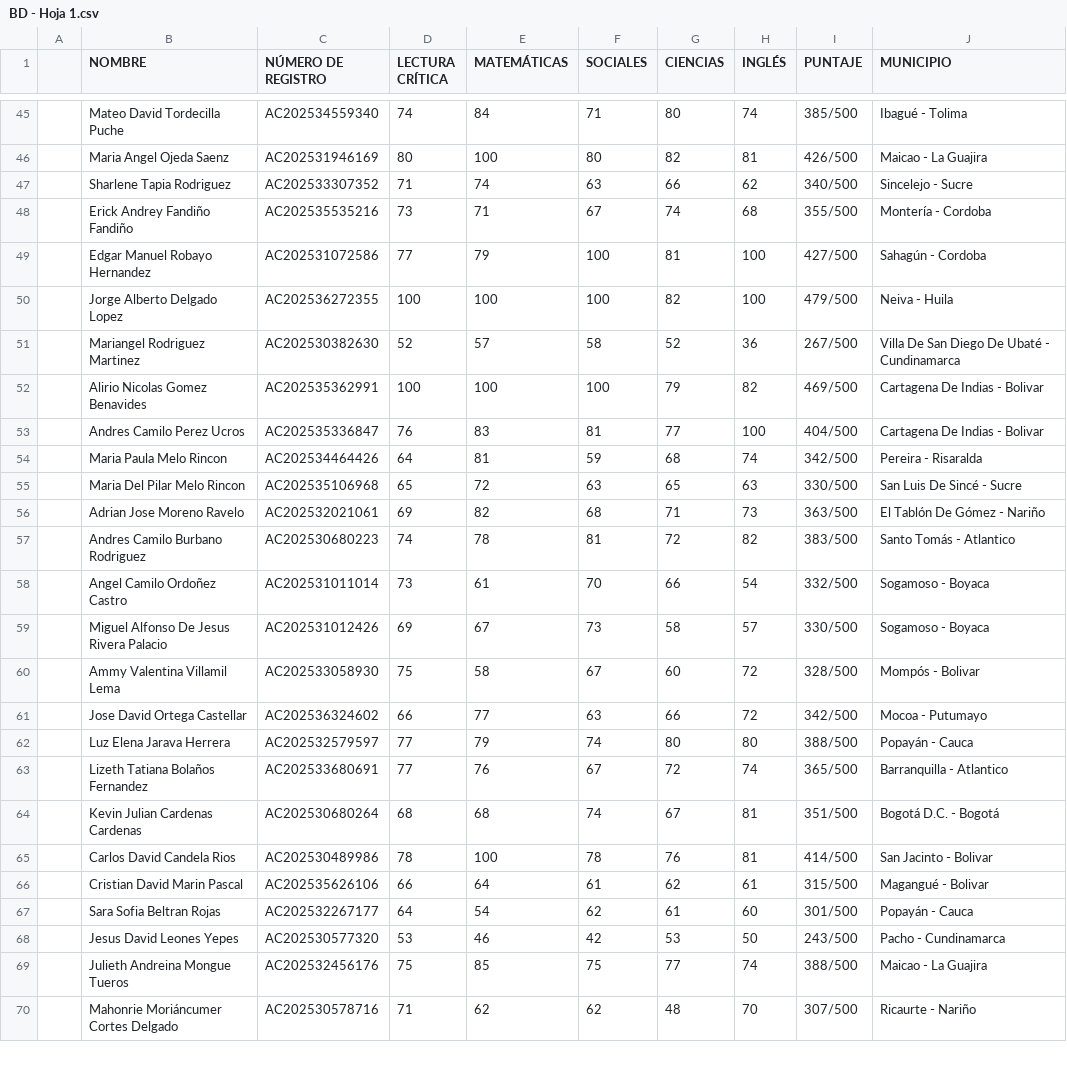
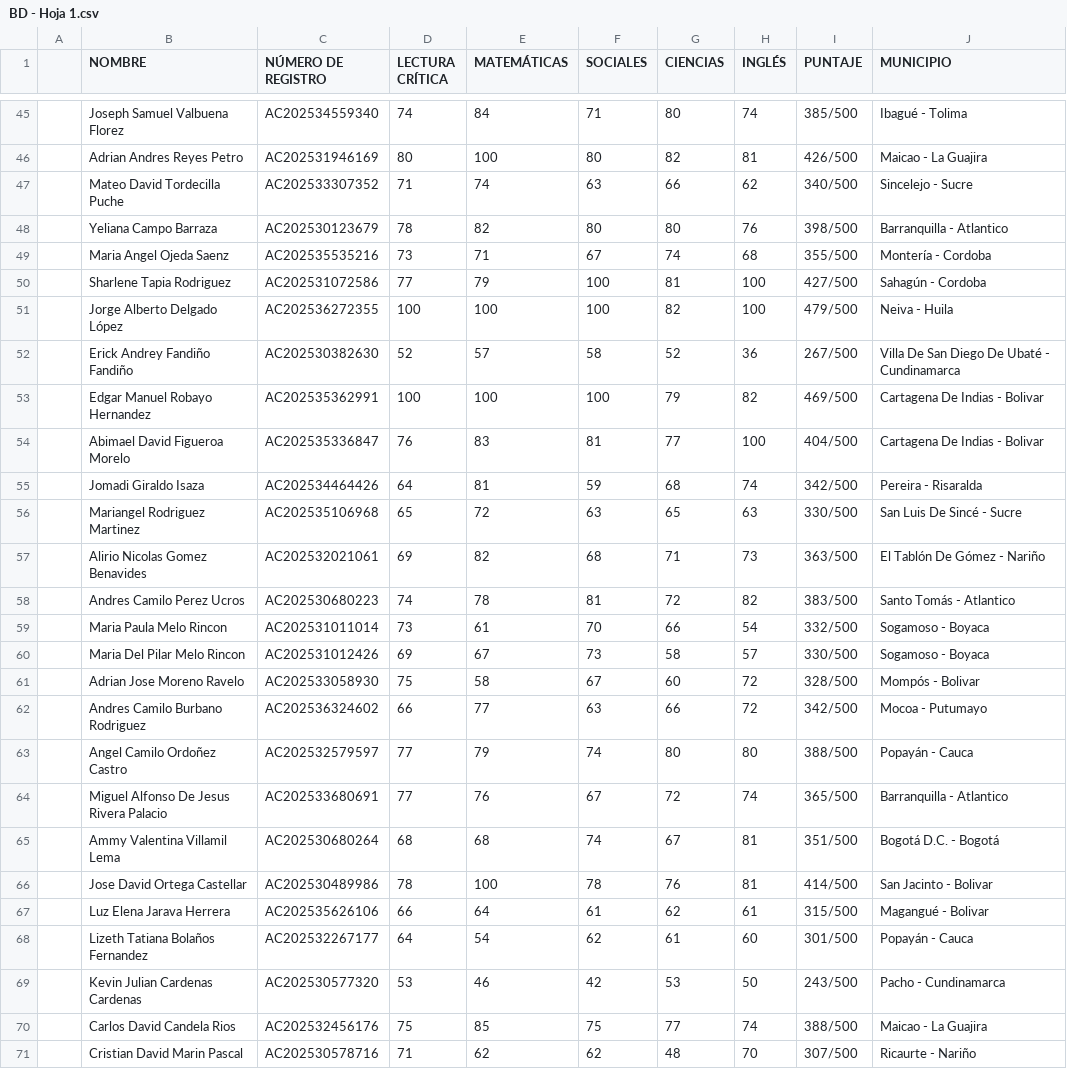
Before and after one commit to daniel-alt-pages/ranking-de-genios, a CSV file: BD - Hoja 1.csv, drawn as a sheet; only a part is shown, gaps mark what is left out; the diff covers the shown part only.

Commit message:
Update BD - Hoja 1.csv

```diff
--- a/BD - Hoja 1.csv
+++ b/BD - Hoja 1.csv
@@ -45,26 +45,27 @@
-,Mateo David Tordecilla Puche,AC202534559340,74,84,71,80,74,385/500,Ibagué - Tolima
-,Maria Angel Ojeda Saenz,AC202531946169,80,100,80,82,81,426/500,Maicao - La Guajira
-,Sharlene Tapia Rodriguez,AC202533307352,71,74,63,66,62,340/500,Sincelejo - Sucre
-,Erick Andrey Fandiño Fandiño,AC202535535216,73,71,67,74,68,355/500,Montería - Cordoba
-,Edgar Manuel Robayo Hernandez,AC202531072586,77,79,100,81,100,427/500,Sahagún - Cordoba
-,Jorge Alberto Delgado Lopez,AC202536272355,100,100,100,82,100,479/500,Neiva - Huila
-,Mariangel Rodriguez Martinez,AC202530382630,52,57,58,52,36,267/500,Villa De San Diego De Ubaté - Cundinamarca
-,Alirio Nicolas Gomez Benavides,AC202535362991,100,100,100,79,82,469/500,Cartagena De Indias - Bolivar
-,Andres Camilo Perez Ucros,AC202535336847,76,83,81,77,100,404/500,Cartagena De Indias - Bolivar
-,Maria Paula Melo Rincon,AC202534464426,64,81,59,68,74,342/500,Pereira - Risaralda
-,Maria Del Pilar Melo Rincon,AC202535106968,65,72,63,65,63,330/500,San Luis De Sincé - Sucre
-,Adrian Jose Moreno Ravelo,AC202532021061,69,82,68,71,73,363/500,El Tablón De Gómez - Nariño
-,Andres Camilo Burbano Rodriguez,AC202530680223,74,78,81,72,82,383/500,Santo Tomás - Atlantico
-,Angel Camilo Ordoñez Castro,AC202531011014,73,61,70,66,54,332/500,Sogamoso - Boyaca
-,Miguel Alfonso De Jesus Rivera Palacio,AC202531012426,69,67,73,58,57,330/500,Sogamoso - Boyaca
-,Ammy Valentina Villamil Lema,AC202533058930,75,58,67,60,72,328/500,Mompós - Bolivar
-,Jose David Ortega Castellar,AC202536324602,66,77,63,66,72,342/500,Mocoa - Putumayo
-,Luz Elena Jarava Herrera,AC202532579597,77,79,74,80,80,388/500,Popayán - Cauca
-,Lizeth Tatiana Bolaños Fernandez,AC202533680691,77,76,67,72,74,365/500,Barranquilla - Atlantico
-,Kevin Julian Cardenas Cardenas,AC202530680264,68,68,74,67,81,351/500,Bogotá D.C. - Bogotá
-,Carlos David Candela Rios,AC202530489986,78,100,78,76,81,414/500,San Jacinto - Bolivar
-,Cristian David Marin Pascal,AC202535626106,66,64,61,62,61,315/500,Magangué - Bolivar
-,Sara Sofia Beltran Rojas,AC202532267177,64,54,62,61,60,301/500,Popayán - Cauca
-,Jesus David Leones Yepes,AC202530577320,53,46,42,53,50,243/500,Pacho - Cundinamarca
-,Julieth Andreina Mongue Tueros,AC202532456176,75,85,75,77,74,388/500,Maicao - La Guajira
-,"Mahonrie Moriáncumer Cortes Delgado",AC202530578716,71,62,62,48,70,307/500,Ricaurte - Nariño
+,Joseph Samuel Valbuena Florez,AC202534559340,74,84,71,80,74,385/500,Ibagué - Tolima
+,Adrian Andres Reyes Petro,AC202531946169,80,100,80,82,81,426/500,Maicao - La Guajira
+,Mateo David Tordecilla Puche,AC202533307352,71,74,63,66,62,340/500,Sincelejo - Sucre
+,Yeliana Campo Barraza,AC202530123679,78,82,80,80,76,398/500,Barranquilla - Atlantico
+,Maria Angel Ojeda Saenz,AC202535535216,73,71,67,74,68,355/500,Montería - Cordoba
+,Sharlene Tapia Rodriguez,AC202531072586,77,79,100,81,100,427/500,Sahagún - Cordoba
+,Jorge Alberto Delgado López,AC202536272355,100,100,100,82,100,479/500,Neiva - Huila
+,Erick Andrey Fandiño Fandiño,AC202530382630,52,57,58,52,36,267/500,Villa De San Diego De Ubaté - Cundinamarca
+,Edgar Manuel Robayo Hernandez,AC202535362991,100,100,100,79,82,469/500,Cartagena De Indias - Bolivar
+,Abimael David Figueroa Morelo,AC202535336847,76,83,81,77,100,404/500,Cartagena De Indias - Bolivar
+,Jomadi Giraldo Isaza,AC202534464426,64,81,59,68,74,342/500,Pereira - Risaralda
+,Mariangel Rodriguez Martinez,AC202535106968,65,72,63,65,63,330/500,San Luis De Sincé - Sucre
+,Alirio Nicolas Gomez Benavides,AC202532021061,69,82,68,71,73,363/500,El Tablón De Gómez - Nariño
+,Andres Camilo Perez Ucros,AC202530680223,74,78,81,72,82,383/500,Santo Tomás - Atlantico
+,Maria Paula Melo Rincon,AC202531011014,73,61,70,66,54,332/500,Sogamoso - Boyaca
+,Maria Del Pilar Melo Rincon,AC202531012426,69,67,73,58,57,330/500,Sogamoso - Boyaca
+,Adrian Jose Moreno Ravelo,AC202533058930,75,58,67,60,72,328/500,Mompós - Bolivar
+,Andres Camilo Burbano Rodriguez,AC202536324602,66,77,63,66,72,342/500,Mocoa - Putumayo
+,Angel Camilo Ordoñez Castro,AC202532579597,77,79,74,80,80,388/500,Popayán - Cauca
+,Miguel Alfonso De Jesus Rivera Palacio,AC202533680691,77,76,67,72,74,365/500,Barranquilla - Atlantico
+,Ammy Valentina Villamil Lema,AC202530680264,68,68,74,67,81,351/500,Bogotá D.C. - Bogotá
+,Jose David Ortega Castellar,AC202530489986,78,100,78,76,81,414/500,San Jacinto - Bolivar
+,Luz Elena Jarava Herrera,AC202535626106,66,64,61,62,61,315/500,Magangué - Bolivar
+,Lizeth Tatiana Bolaños Fernandez,AC202532267177,64,54,62,61,60,301/500,Popayán - Cauca
+,Kevin Julian Cardenas Cardenas,AC202530577320,53,46,42,53,50,243/500,Pacho - Cundinamarca
+,Carlos David Candela Rios,AC202532456176,75,85,75,77,74,388/500,Maicao - La Guajira
+,Cristian David Marin Pascal,AC202530578716,71,62,62,48,70,307/500,Ricaurte - Nariño
```
Also changed, not shown: 4 added rows and 28 edited cells elsewhere in this file.
